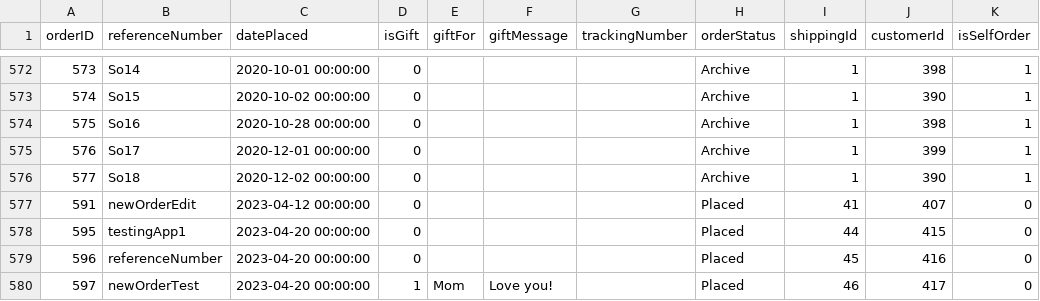
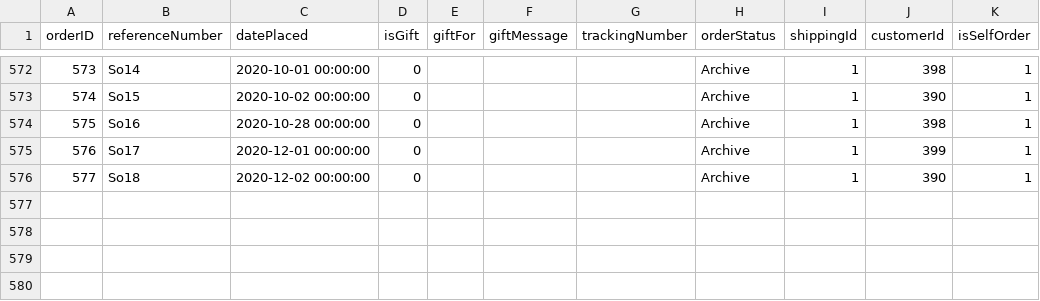
Before and after one commit to geacquista/GGCPortal, a CSV file: tables/refresh csvs/order.csv, drawn as a sheet; only a part is shown, gaps mark what is left out.

```diff
--- a/tables/refresh csvs/order.csv
+++ b/tables/refresh csvs/order.csv
@@ -576,5 +576 @@ orderID,referenceNumber,datePlaced,isGift,giftFor,giftMessage,trackingNumber,ord
 577,So18,"2020-12-02 00:00:00",0,,,,Archive,1,390,1
-591,newOrderEdit,"2023-04-12 00:00:00",0,,,,Placed,41,407,0
-595,testingApp1,"2023-04-20 00:00:00",0,,,,Placed,44,415,0
-596,referenceNumber,"2023-04-20 00:00:00",0,,,,Placed,45,416,0
-597,newOrderTest,"2023-04-20 00:00:00",1,Mom,"Love you!",,Placed,46,417,0
```
Also changed, not shown: tables/refresh csvs/customer.csv, tables/refresh csvs/invoice.csv, 28 other files.
